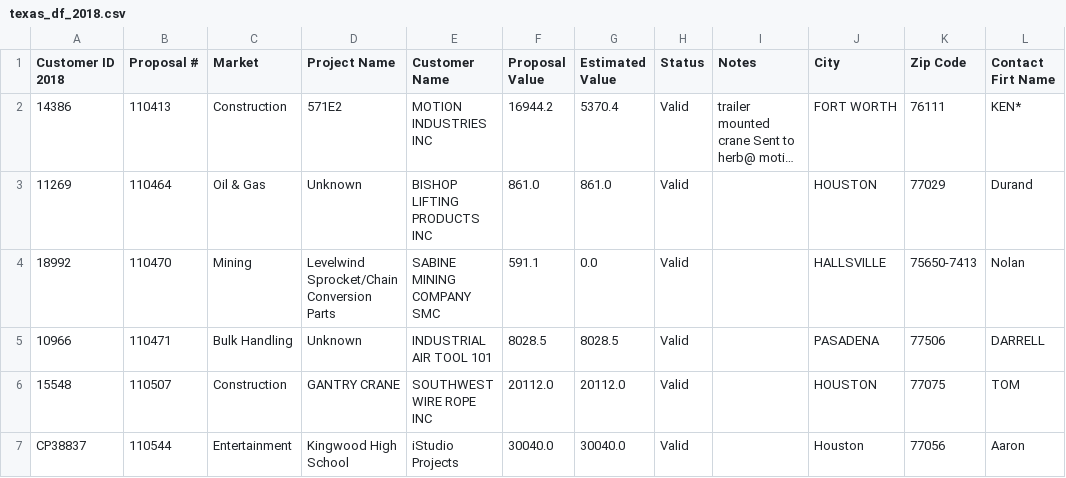
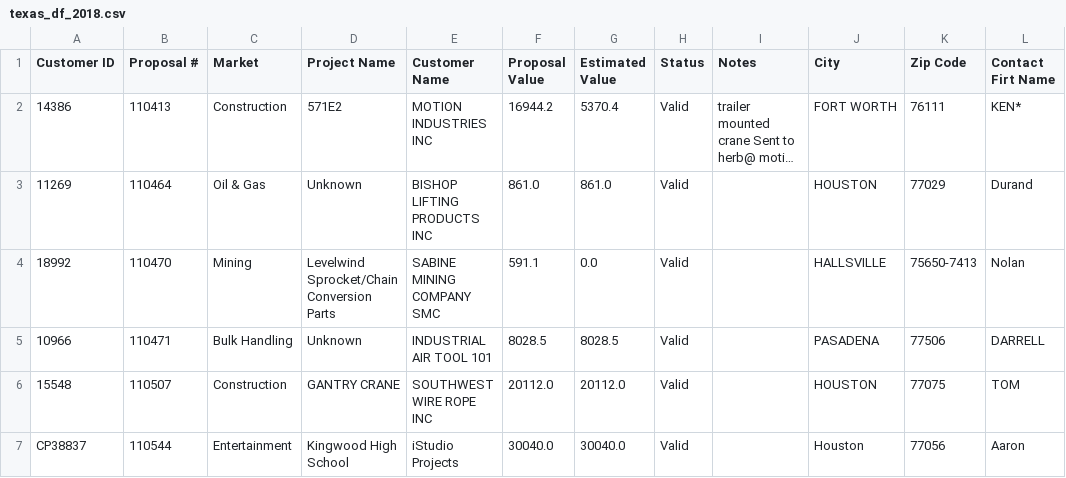
Before and after one commit to ruedaibanez1986/Project_ETL-, a CSV file: Output_files/texas_df_2018.csv, drawn as a sheet; only a part is shown; long unchanged cells end in …; the diff names each change by its address in the sheet, - before the commit and + after, or states it on an @@ line.

```diff
--- a/Output_files/texas_df_2018.csv
+++ b/Output_files/texas_df_2018.csv
-A1: Customer ID 2018
+A1: Customer ID
```
Also changed, not shown: Output_files/texas_df_2017.csv, 3 other files.
